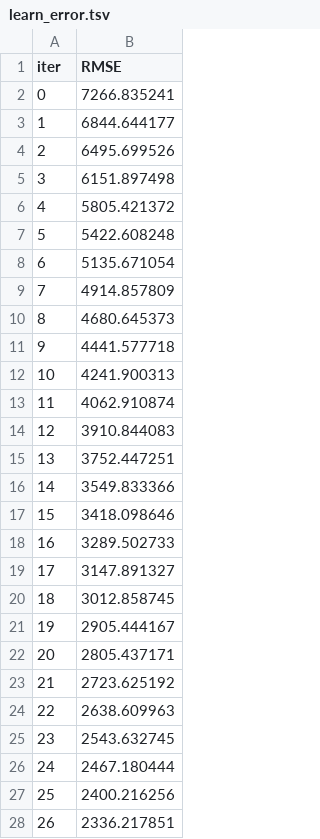
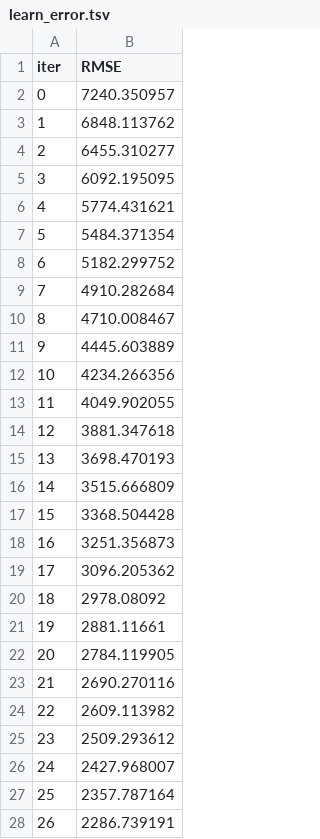
Before and after one commit to Hitesh1-AI/mlproject, a TSV file: catboost_info/learn_error.tsv, drawn as a sheet; only a part is shown; the diff covers the shown part only.

```diff
--- a/catboost_info/learn_error.tsv
+++ b/catboost_info/learn_error.tsv
@@ -1,28 +1,28 @@
 iter	RMSE
-0	7266.835241
-1	6844.644177
-2	6495.699526
-3	6151.897498
-4	5805.421372
-5	5422.608248
-6	5135.671054
-7	4914.857809
-8	4680.645373
-9	4441.577718
-10	4241.900313
-11	4062.910874
-12	3910.844083
-13	3752.447251
-14	3549.833366
-15	3418.098646
-16	3289.502733
-17	3147.891327
-18	3012.858745
-19	2905.444167
-20	2805.437171
-21	2723.625192
-22	2638.609963
-23	2543.632745
-24	2467.180444
-25	2400.216256
-26	2336.217851
+0	7240.350957
+1	6848.113762
+2	6455.310277
+3	6092.195095
+4	5774.431621
+5	5484.371354
+6	5182.299752
+7	4910.282684
+8	4710.008467
+9	4445.603889
+10	4234.266356
+11	4049.902055
+12	3881.347618
+13	3698.470193
+14	3515.666809
+15	3368.504428
+16	3251.356873
+17	3096.205362
+18	2978.08092
+19	2881.11661
+20	2784.119905
+21	2690.270116
+22	2609.113982
+23	2509.293612
+24	2427.968007
+25	2357.787164
+26	2286.739191
```
Also changed, not shown: 73 edited cells elsewhere in this file, catboost_info/time_left.tsv, 11 other files.
